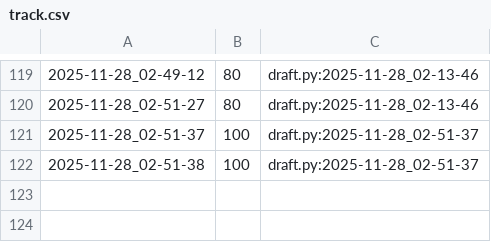
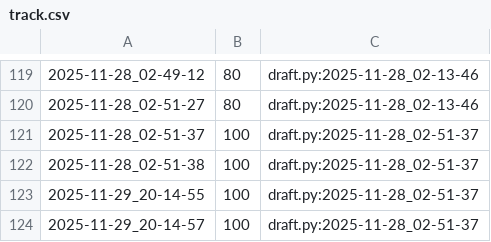
Before and after one commit to qxcode-course/poo-rc-bloco-d-emanoelsilva1712-code, a CSV file: tasks/.tko/track/poo@contato/track.csv, drawn as a sheet; only a part is shown, gaps mark what is left out.

```diff
--- a/tasks/.tko/track/poo@contato/track.csv
+++ b/tasks/.tko/track/poo@contato/track.csv
@@ -122 +122,3 @@
 2025-11-28_02-51-38,100,draft.py:2025-11-28_02-51-37
+2025-11-29_20-14-55,100,draft.py:2025-11-28_02-51-37
+2025-11-29_20-14-57,100,draft.py:2025-11-28_02-51-37
```
Also changed, not shown: 9 other files.
